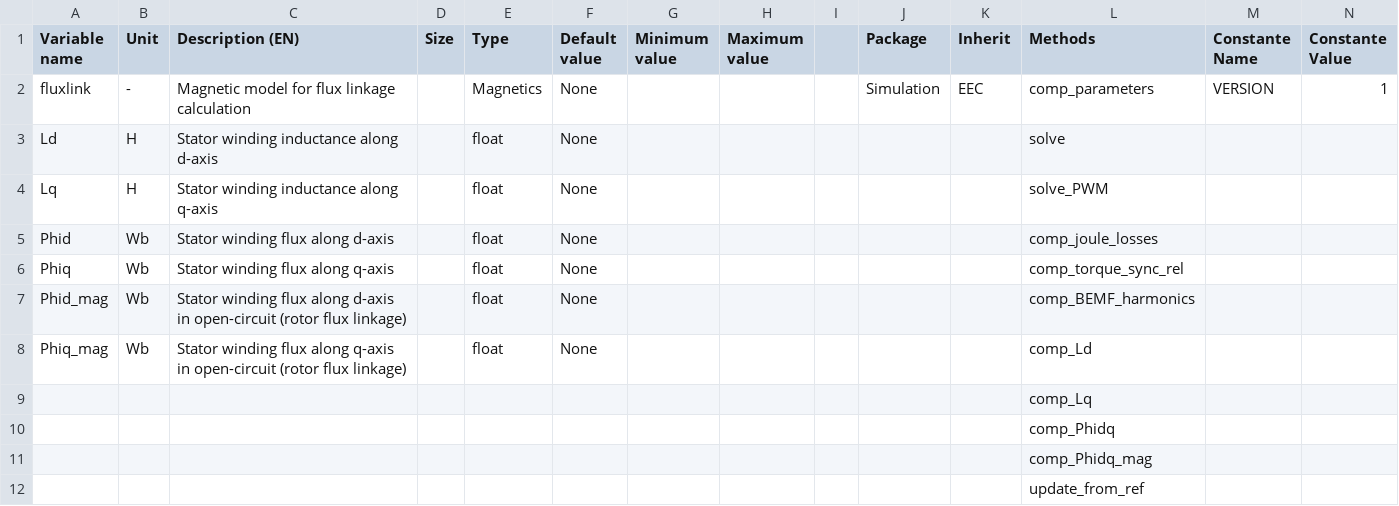
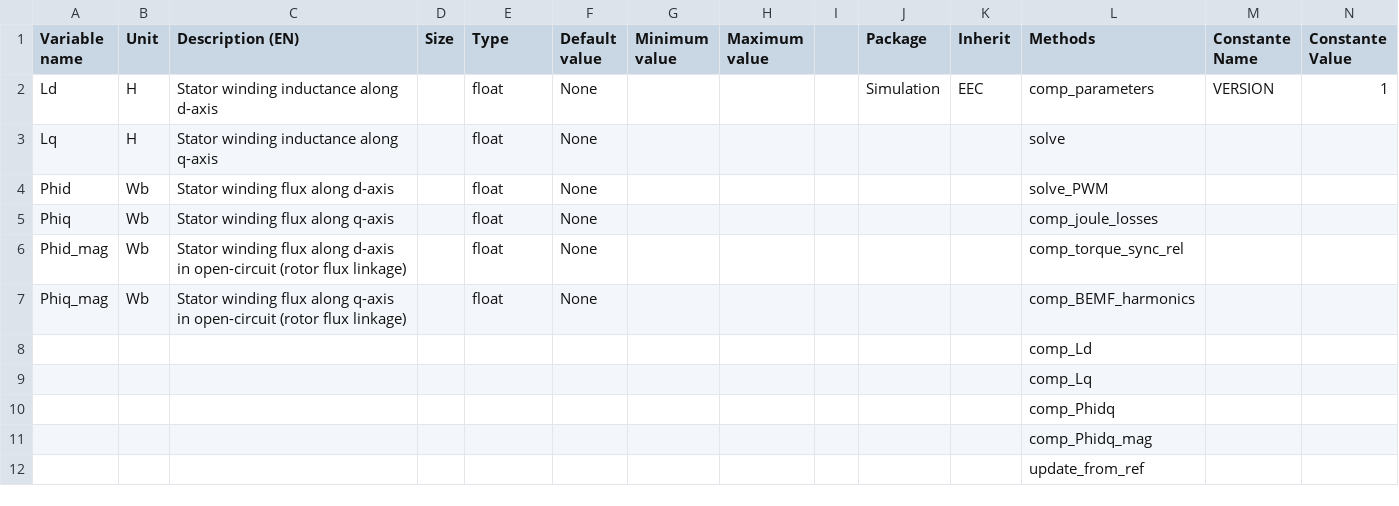
Before and after one commit to Eomys/pyleecan, a CSV file: pyleecan/Generator/ClassesRef/Simulation/EEC_PMSM.csv, drawn as a sheet; only a part is shown; removed rows and columns are numbered as before the commit, all else as after; rows hold the shown columns only; the diff names each change by its address in the sheet, - before the commit and + after, or states it on an @@ line.

Commit message:
[CO] Move fluxlink EEC_PMSM to EEC object so it can be used by EEC_SCIM for magnetizing inductance calculation

```diff
--- a/pyleecan/Generator/ClassesRef/Simulation/EEC_PMSM.csv
+++ b/pyleecan/Generator/ClassesRef/Simulation/EEC_PMSM.csv
-A2 (Variable name): fluxlink
+A2 (Variable name): Ld
-B2 (Unit): -
+B2 (Unit): H
-C2 (Description (EN)): Magnetic model for flux linkage calculation
+C2 (Description (EN)): Stator winding inductance along d-axis
-E2 (Type): Magnetics
+E2 (Type): float
-row 3: Ld | H | Stator winding inductance along d-axis |  | float | None |  |  |  |  |  | solve
-L3 (Methods): solve_PWM
+L3 (Methods): solve
-L4 (Methods): comp_joule_losses
+L4 (Methods): solve_PWM
-L5 (Methods): comp_torque_sync_rel
+L5 (Methods): comp_joule_losses
-L6 (Methods): comp_BEMF_harmonics
+L6 (Methods): comp_torque_sync_rel
-L7 (Methods): comp_Ld
+L7 (Methods): comp_BEMF_harmonics
+row 8:  |  |  |  |  |  |  |  |  |  |  | comp_Ld
```
Also changed, not shown: pyleecan/Generator/ClassesRef/Simulation/EEC.csv, 7 other files.
